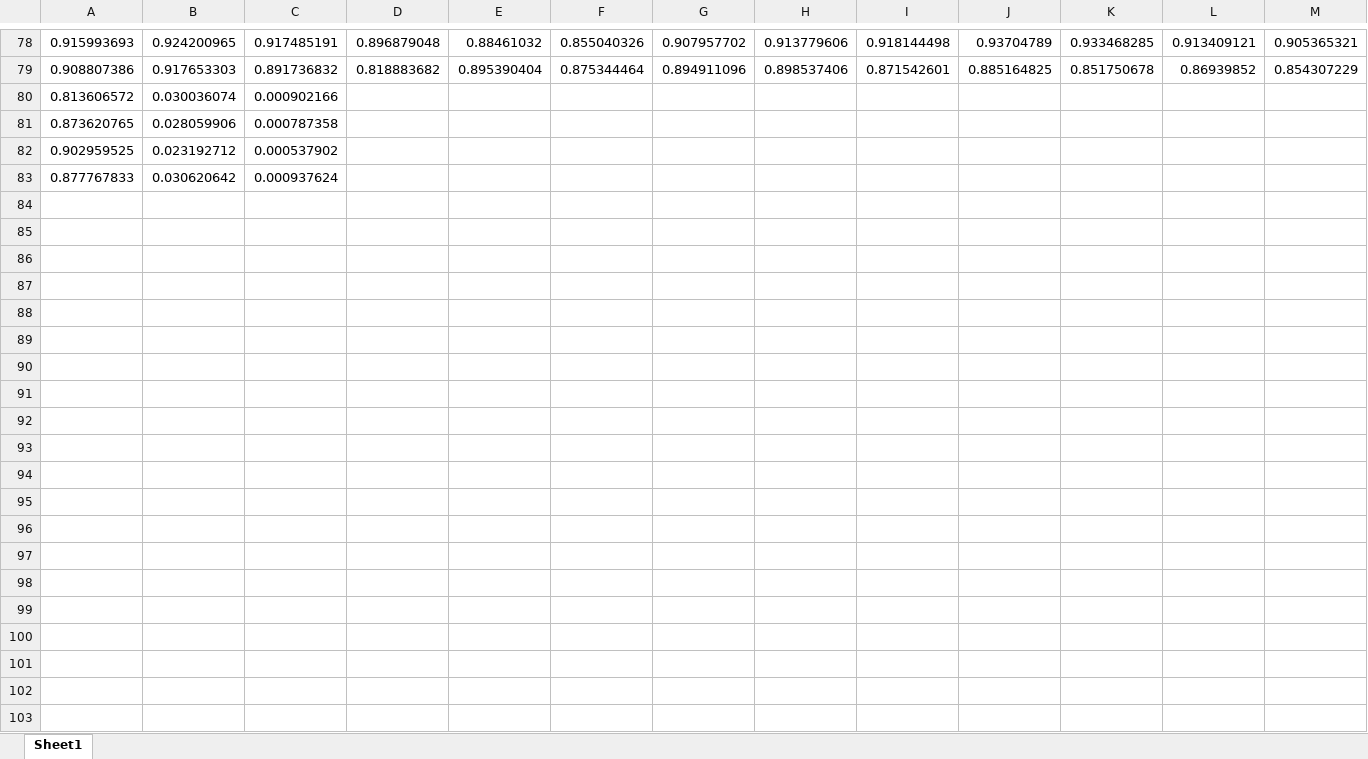
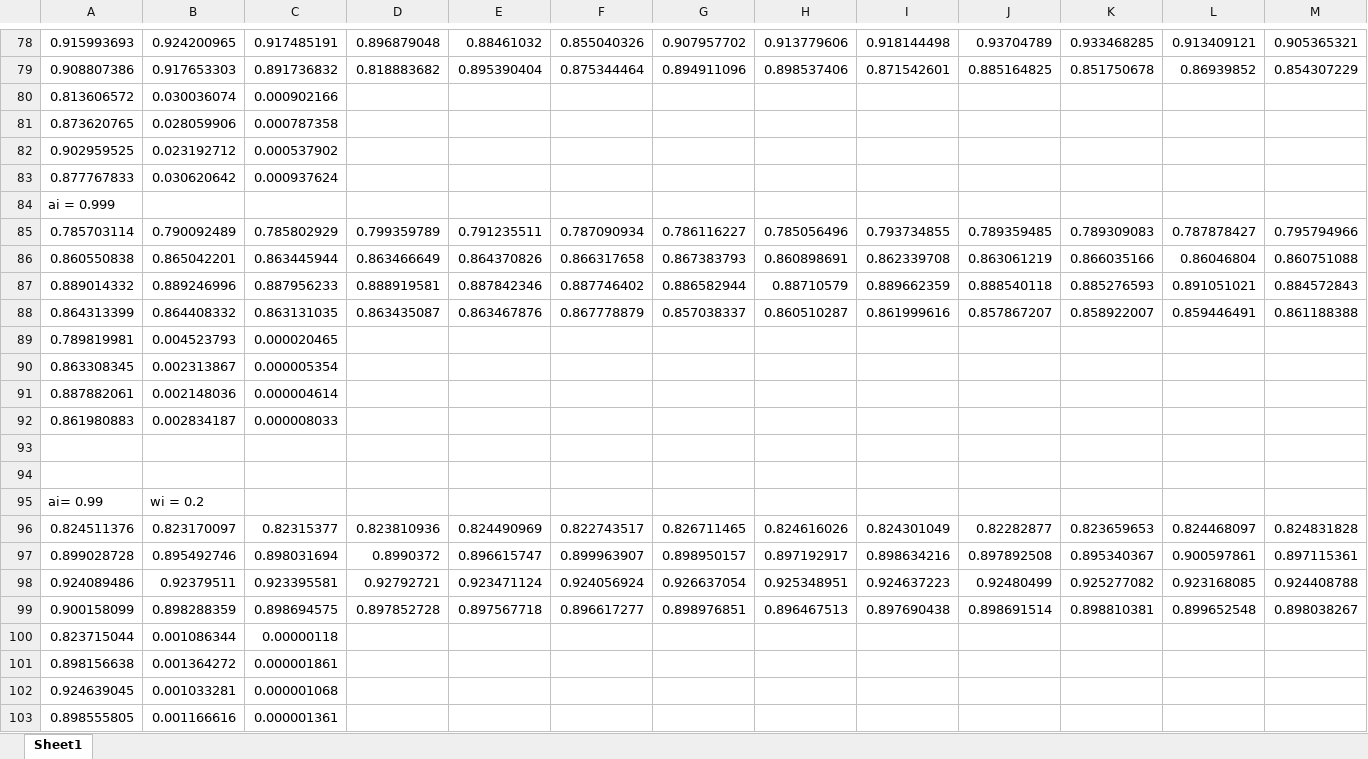
Before and after one commit to evanhenke/MonteCarloMonopoly, an Excel workbook: Book2 (Autosaved).xlsx, sheet Sheet1, drawn as a sheet; only a part is shown, gaps mark what is left out; values as stored, in another font and other column widths than the file's, no borders; rows hold the shown columns only; the diff covers the shown part only; the diff names each change by its address in the sheet, - before the commit and + after, or states it on an @@ line.

```diff
--- a/Book2 (Autosaved).xlsx (sheet Sheet1)
+++ b/Book2 (Autosaved).xlsx (sheet Sheet1)
+row 84: ai = 0.999
+row 85: 0.785703114 | 0.790092489 | 0.785802929 | 0.799359789 | 0.791235511 | 0.787090934 | 0.786116227 | 0.785056496 | 0.793734855 | 0.789359485 | 0.789309083 | 0.787878427 | 0.795794966
+row 86: 0.860550838 | 0.865042201 | 0.863445944 | 0.863466649 | 0.864370826 | 0.866317658 | 0.867383793 | 0.860898691 | 0.862339708 | 0.863061219 | 0.866035166 | 0.86046804 | 0.860751088
+row 87: 0.889014332 | 0.889246996 | 0.887956233 | 0.888919581 | 0.887842346 | 0.887746402 | 0.886582944 | 0.88710579 | 0.889662359 | 0.888540118 | 0.885276593 | 0.891051021 | 0.884572843
+row 88: 0.864313399 | 0.864408332 | 0.863131035 | 0.863435087 | 0.863467876 | 0.867778879 | 0.857038337 | 0.860510287 | 0.861999616 | 0.857867207 | 0.858922007 | 0.859446491 | 0.861188388
+row 89: 0.789819981 | 0.004523793 | 0.000020465
+row 90: 0.863308345 | 0.002313867 | 0.000005354
+row 91: 0.887882061 | 0.002148036 | 0.000004614
+row 92: 0.861980883 | 0.002834187 | 0.000008033
+row 93: (empty)
+row 94: (empty)
+row 95: ai= 0.99 | wi = 0.2
+row 96: 0.824511376 | 0.823170097 | 0.82315377 | 0.823810936 | 0.824490969 | 0.822743517 | 0.826711465 | 0.824616026 | 0.824301049 | 0.82282877 | 0.823659653 | 0.824468097 | 0.824831828
+row 97: 0.899028728 | 0.895492746 | 0.898031694 | 0.8990372 | 0.896615747 | 0.899963907 | 0.898950157 | 0.897192917 | 0.898634216 | 0.897892508 | 0.895340367 | 0.900597861 | 0.897115361
+row 98: 0.924089486 | 0.92379511 | 0.923395581 | 0.92792721 | 0.923471124 | 0.924056924 | 0.926637054 | 0.925348951 | 0.924637223 | 0.92480499 | 0.925277082 | 0.923168085 | 0.924408788
+row 99: 0.900158099 | 0.898288359 | 0.898694575 | 0.897852728 | 0.897567718 | 0.896617277 | 0.898976851 | 0.896467513 | 0.897690438 | 0.898691514 | 0.898810381 | 0.899652548 | 0.898038267
+row 100: 0.823715044 | 0.001086344 | 0.00000118
+row 101: 0.898156638 | 0.001364272 | 0.000001861
+row 102: 0.924639045 | 0.001033281 | 0.000001068
+row 103: 0.898555805 | 0.001166616 | 0.000001361
```
Also changed, not shown: 70 added rows and 16 edited cells elsewhere in this sheet, 24 other files.
